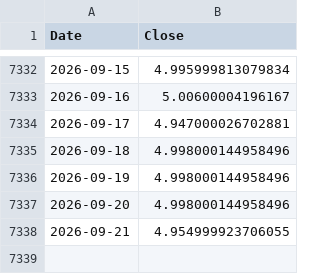
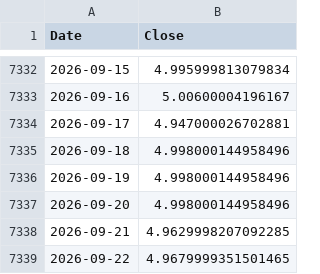
Before and after one commit to peter-c9/macro-yield-dashboard, a CSV file: data/10Y_Yield.csv, drawn as a sheet; only a part is shown, gaps mark what is left out.

```diff
--- a/data/10Y_Yield.csv
+++ b/data/10Y_Yield.csv
@@ -7337,2 +7337,3 @@ Date,Close
 2026-09-20,4.998000144958496
-2026-09-21,4.954999923706055
+2026-09-21,4.9629998207092285
+2026-09-22,4.9679999351501465
```
Also changed, not shown: data/30Y_Yield.csv, data/Bitcoin_IBIT.csv, 5 other files.
